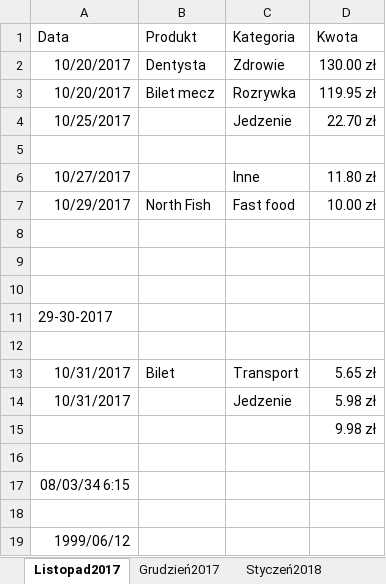
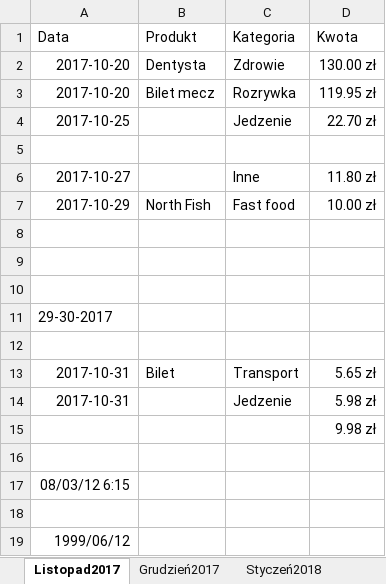
Before and after one commit to L-Sypniewski/DataTransferer, an Excel workbook: DataTransferer.Test/TestFiles/testFile.xlsx, sheet Listopad2017, drawn as a sheet; values as stored, in another font and other column widths than the file's, no borders; the diff names each change by its address in the sheet, - before the commit and + after, or states it on an @@ line.

```diff
--- a/DataTransferer.Test/TestFiles/testFile.xlsx (sheet Listopad2017)
+++ b/DataTransferer.Test/TestFiles/testFile.xlsx (sheet Listopad2017)
-A2:A3 (Data): 10/20/2017
+A2:A3 (Data): 2017-10-20
-A4 (Data): 10/25/2017
+A4 (Data): 2017-10-25
-A6 (Data): 10/27/2017
+A6 (Data): 2017-10-27
-A7 (Data): 10/29/2017
+A7 (Data): 2017-10-29
-A13:A14 (Data): 10/31/2017
+A13:A14 (Data): 2017-10-31
-A17 (Data): 08/03/34 6:15
+A17 (Data): 08/03/12 6:15
```
Also changed, not shown: sheet Grudzień2017, sheet Styczeń2018, 3 other files.
